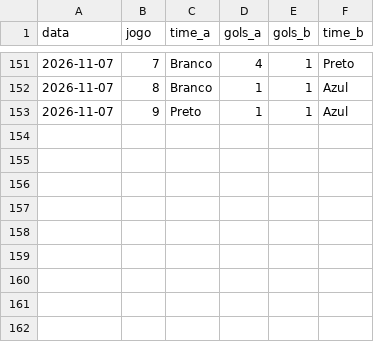
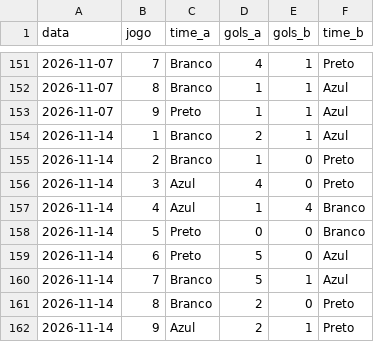
Before and after one commit to filubke/Aranha_Marrom, a CSV file: sorteio_am/dados/jogos.csv, drawn as a sheet; only a part is shown, gaps mark what is left out.

```diff
--- a/sorteio_am/dados/jogos.csv
+++ b/sorteio_am/dados/jogos.csv
@@ -153 +153,10 @@ data,jogo,time_a,gols_a,gols_b,time_b
 2026-11-07,9,Preto,1,1,Azul
+2026-11-14,1,Branco,2,1,Azul
+2026-11-14,2,Branco,1,0,Preto
+2026-11-14,3,Azul,4,0,Preto
+2026-11-14,4,Azul,1,4,Branco
+2026-11-14,5,Preto,0,0,Branco
+2026-11-14,6,Preto,5,0,Azul
+2026-11-14,7,Branco,5,1,Azul
+2026-11-14,8,Branco,2,0,Preto
+2026-11-14,9,Azul,2,1,Preto
```
Also changed, not shown: sorteio_am/dados/historico_jogos.csv, sorteio_am/dados/historico_modelo.csv, 6 other files.
